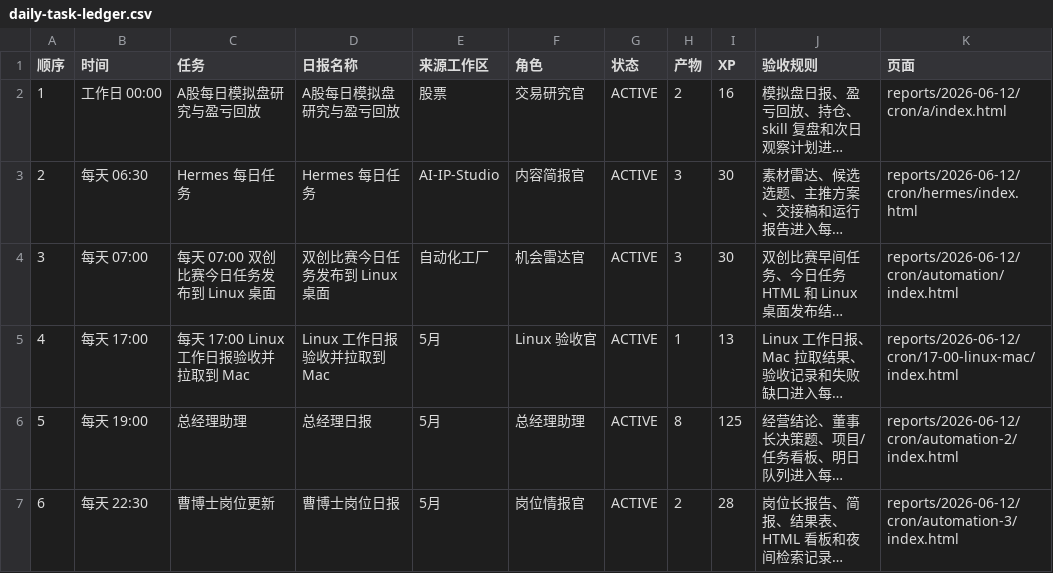
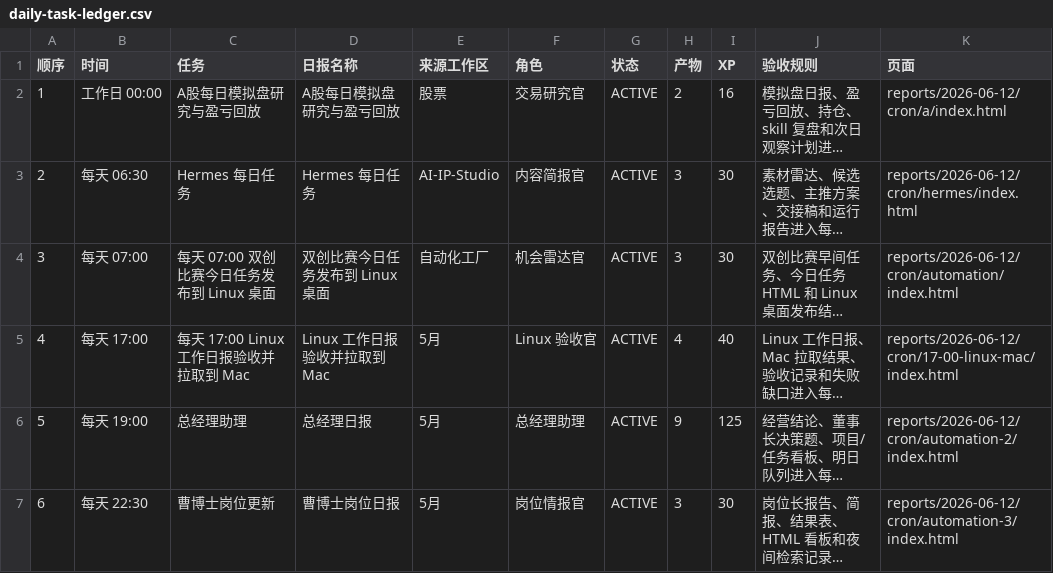
Before and after one commit to schovayang-creator/automation-command-center, a CSV file: data/tables/daily-task-ledger.csv, drawn as a sheet; long unchanged cells end in …; the diff names each change by its address in the sheet, - before the commit and + after, or states it on an @@ line.

```diff
--- a/data/tables/daily-task-ledger.csv
+++ b/data/tables/daily-task-ledger.csv
-H5 (产物): 1
+H5 (产物): 4
-I5 (XP): 13
+I5 (XP): 40
-H6 (产物): 8
+H6 (产物): 9
-H7 (产物): 2
+H7 (产物): 3
-I7 (XP): 28
+I7 (XP): 30
```
Also changed, not shown: data/tables/automation-ledger.csv, data/tables/module-ledger.csv, 49 other files.
